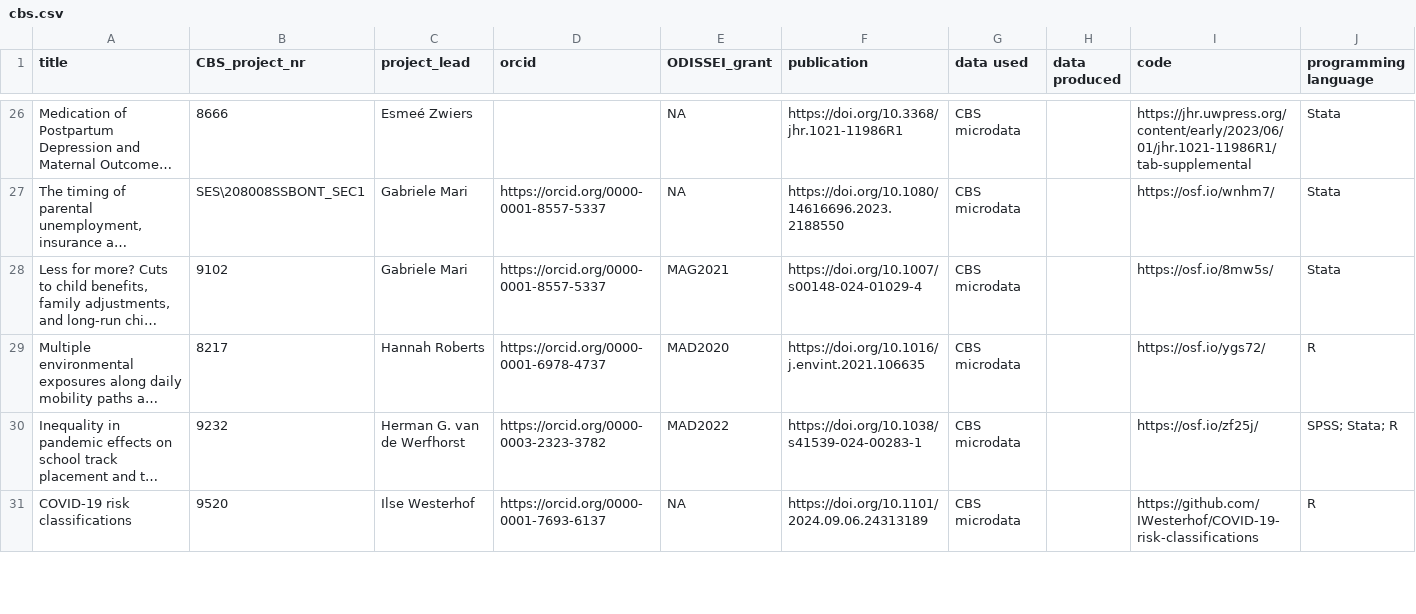
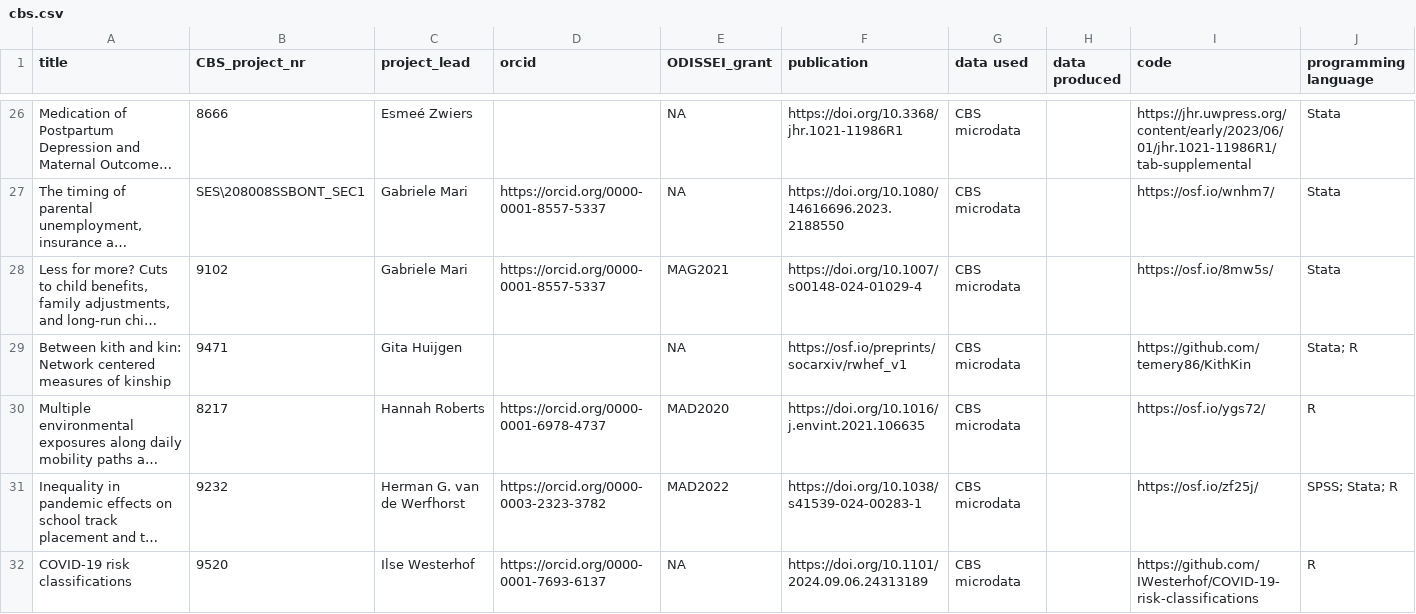
Before and after one commit to odissei-data/ODISSEI-code-library, a CSV file: _data/cbs.csv, drawn as a sheet; only a part is shown, gaps mark what is left out; long unchanged cells end in …; the diff names each change by its address in the sheet, - before the commit and + after, or states it on an @@ line.

Commit message:
Added new cbs project

```diff
--- a/_data/cbs.csv
+++ b/_data/cbs.csv
+row 29: Between kith and kin: Network centered measures of kinship | 9471 | Gita Huijgen |  | NA | https://osf.io/preprints/socarxiv/rwhef_v1 | CBS microdata |  | https://github.com/temery86/KithKin | Stata; R
```
